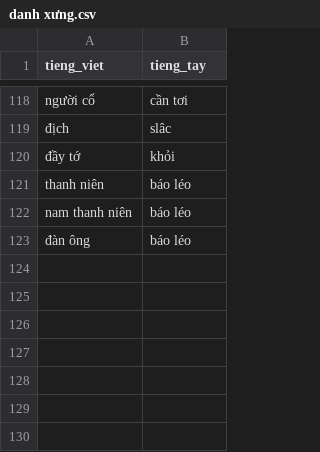
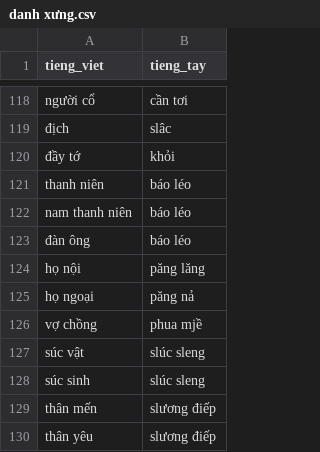
Before and after one commit to maduc238/viet_to_tay, a CSV file: dictionary/danh xưng.csv, drawn as a sheet; only a part is shown, gaps mark what is left out; the diff names each change by its address in the sheet, - before the commit and + after, or states it on an @@ line.

```diff
--- a/dictionary/danh xưng.csv
+++ b/dictionary/danh xưng.csv
+row 124: họ nội | păng lăng
+row 125: họ ngoại | păng nả
+row 126: vợ chồng | phua mjề
+row 127: súc vật | slúc sleng
+row 128: súc sinh | slúc sleng
+row 129: thân mến | slương điếp
+row 130: thân yêu | slương điếp
```
Also changed, not shown: dictionary/số đếm - thời gian.csv, dictionary/sự vật.csv, 8 other files.
